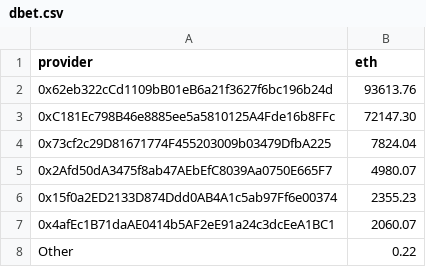
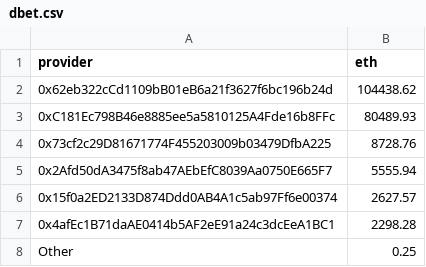
Before and after one commit to Monti/vexchange, a CSV file: build/vexchange/data/providers/dbet.csv, drawn as a sheet; the diff names each change by its address in the sheet, - before the commit and + after, or states it on an @@ line.

```diff
--- a/build/vexchange/data/providers/dbet.csv
+++ b/build/vexchange/data/providers/dbet.csv
-B2 (eth): 93613.76
+B2 (eth): 104438.62
-B3 (eth): 72147.30
+B3 (eth): 80489.93
-B4 (eth): 7824.04
+B4 (eth): 8728.76
-B5 (eth): 4980.07
+B5 (eth): 5555.94
-B6 (eth): 2355.23
+B6 (eth): 2627.57
-B7 (eth): 2060.07
+B7 (eth): 2298.28
-B8 (eth): 0.22
+B8 (eth): 0.25
```
Also changed, not shown: build/vexchange/data/providers/ehrt.csv, build/vexchange/data/providers/pla.csv, 26 other files.
